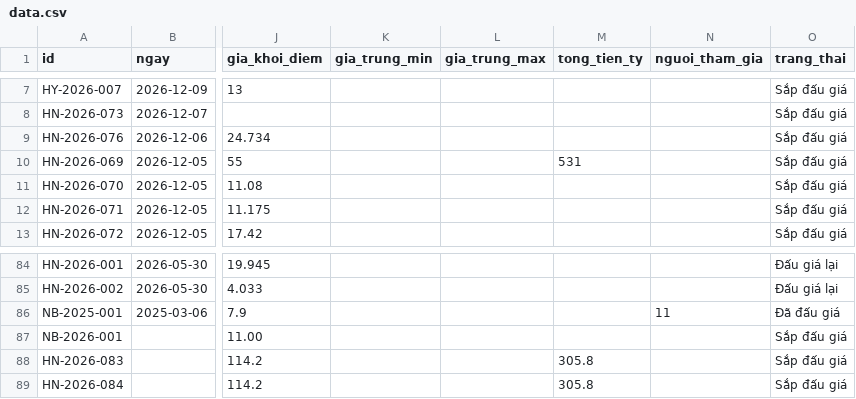
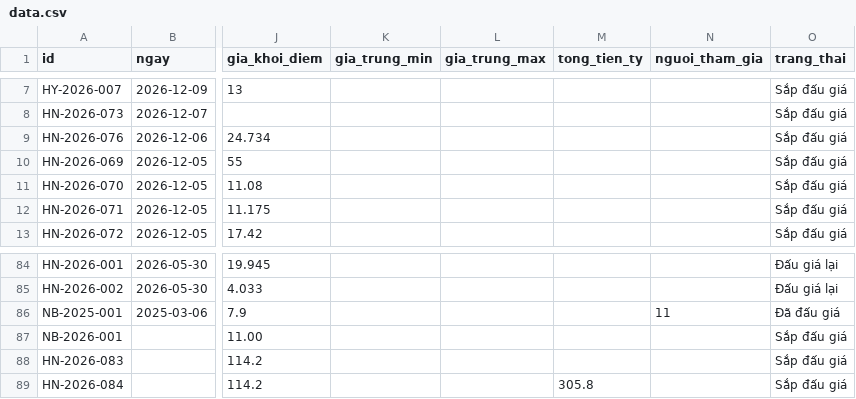
Before and after one commit to pnhimai98-creator/ban-do-dau-gia, a CSV file: data.csv, drawn as a sheet; only a part is shown, gaps mark what is left out; the diff names each change by its address in the sheet, - before the commit and + after, or states it on an @@ line.

Commit message:
Bảng tính: sửa 2 phiên

```diff
--- a/data.csv
+++ b/data.csv
-M10 (tong_tien_ty): 531
+M10 (tong_tien_ty): (empty)
-M88 (tong_tien_ty): 305.8
+M88 (tong_tien_ty): (empty)
```
